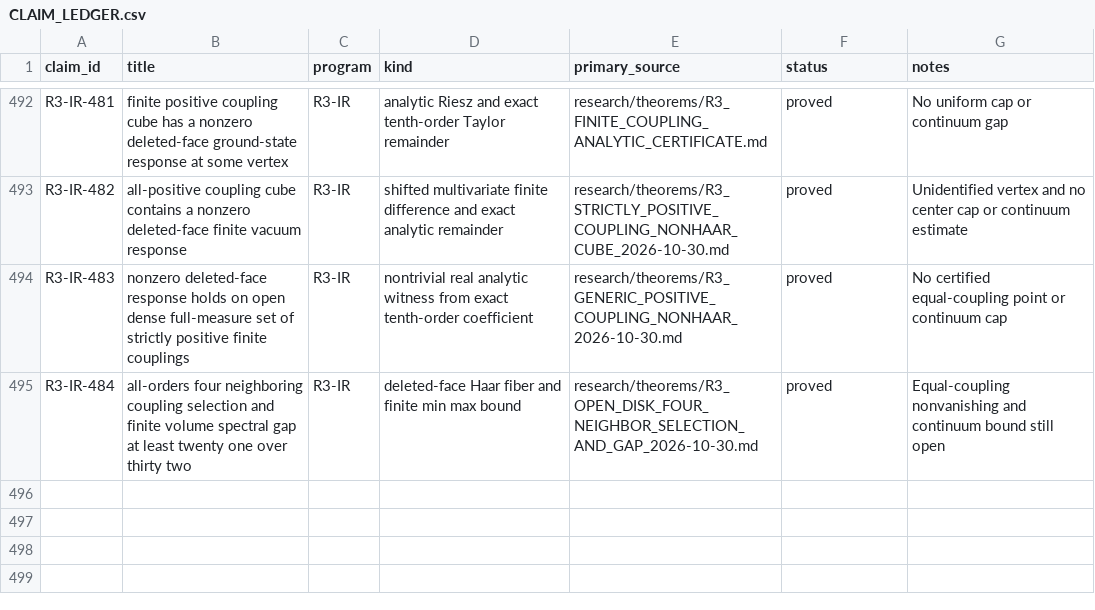
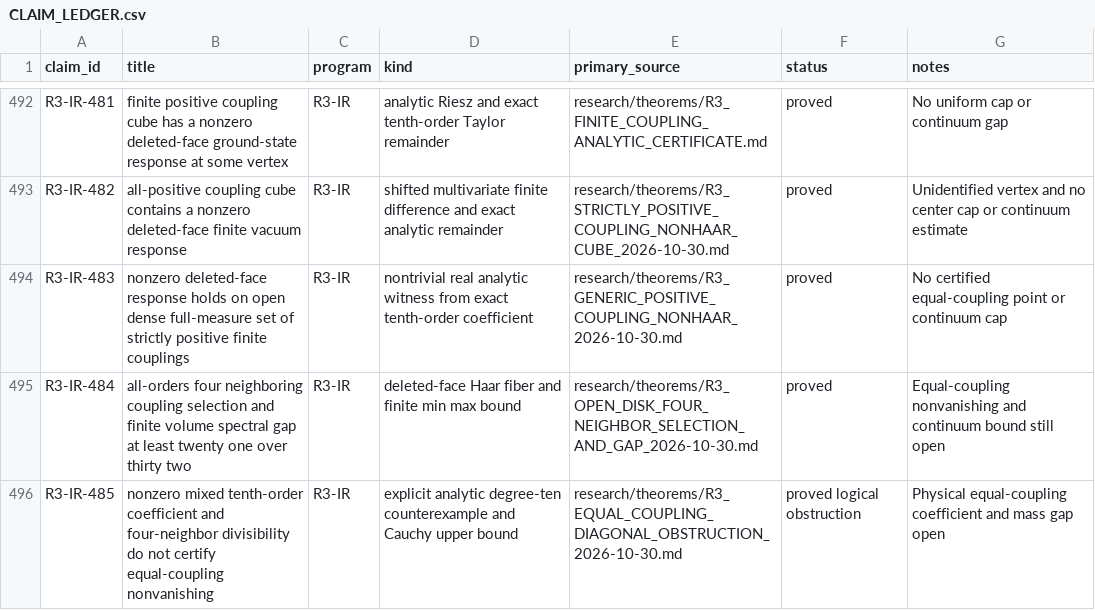
Before and after one commit to syncgravity/Singular-Boundary, a CSV file: research/claims/CLAIM_LEDGER.csv, drawn as a sheet; only a part is shown, gaps mark what is left out; the diff names each change by its address in the sheet, - before the commit and + after, or states it on an @@ line.

Commit message:
ledger: equal-coupling inference obstruction and certified upper bound

```diff
--- a/research/claims/CLAIM_LEDGER.csv
+++ b/research/claims/CLAIM_LEDGER.csv
+row 496: R3-IR-485 | nonzero mixed tenth-order coefficient and four-neighbor divisibility do not certify equal-coupling nonvanishing | R3-IR | explicit analytic degree-ten counterexample and Cauchy upper bound | research/theorems/R3_EQUAL_COUPLING_DIAGONAL_OBSTRUCTION_2026-10-30.md | proved logical obstruction | Physical equal-coupling coefficient and mass gap open
```
